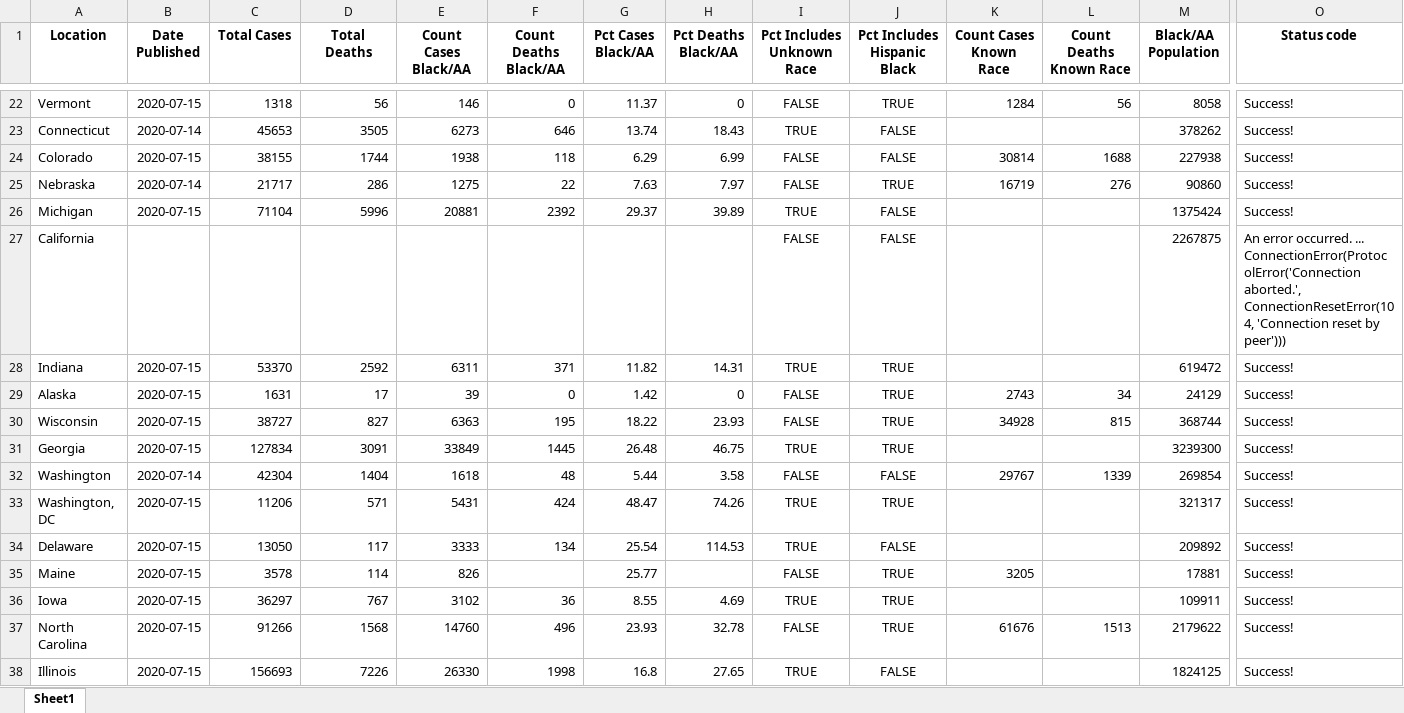
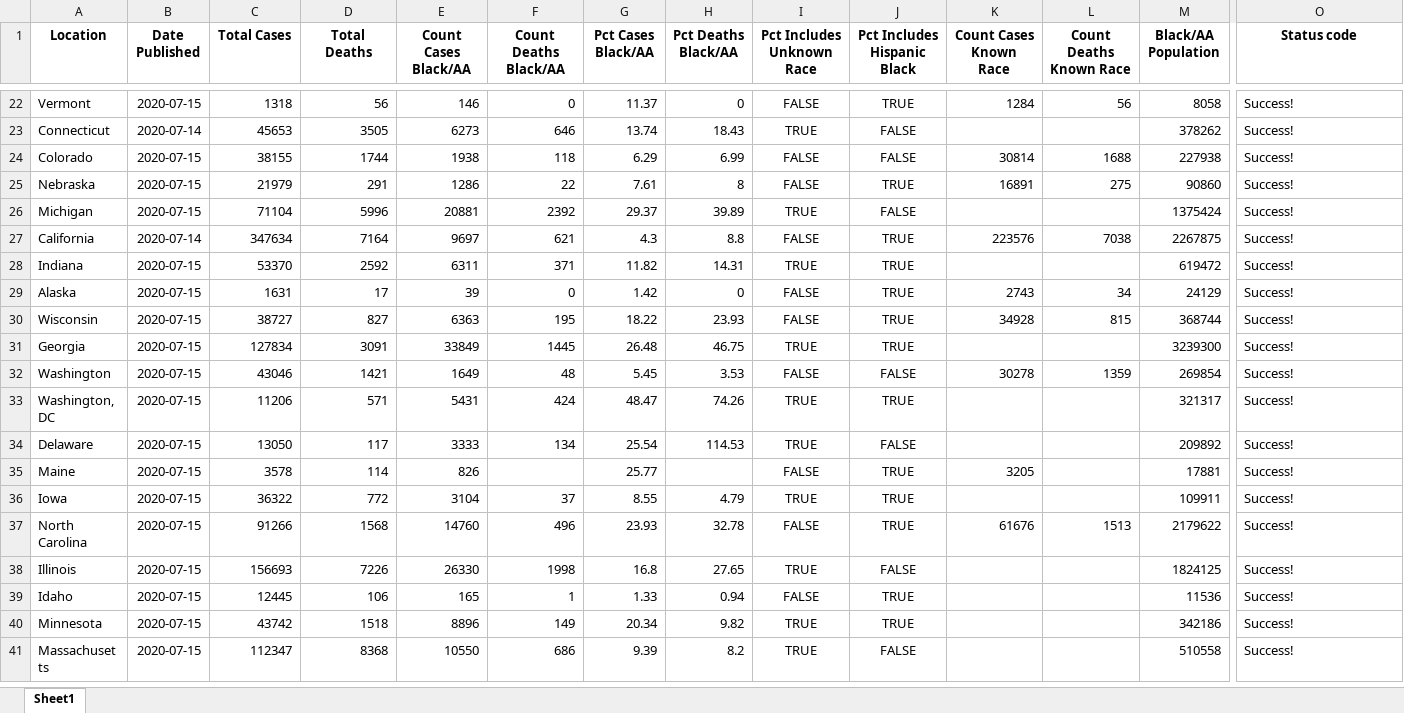
Before and after one commit to d4bl/COVID19_tracker_data_extraction, an Excel workbook: workflow/python/output/xlsx/covid_disparities_output_2020-07-15.xlsx, sheet Sheet1, drawn as a sheet; only a part is shown, gaps mark what is left out; the shorter side is filled out with more unchanged rows; values as stored, in another font and other column widths than the file's, no borders; the diff covers the shown part only; the diff names each change by its address in the sheet, - before the commit and + after, or states it on an @@ line.

```diff
--- a/workflow/python/output/xlsx/covid_disparities_output_2020-07-15.xlsx (sheet Sheet1)
+++ b/workflow/python/output/xlsx/covid_disparities_output_2020-07-15.xlsx (sheet Sheet1)
-B25 (Date Published): 2020-07-14
+B25 (Date Published): 2020-07-15
-C25 (Total Cases): 21717
+C25 (Total Cases): 21979
-D25 (Total Deaths): 286
+D25 (Total Deaths): 291
-E25 (Count Cases Black/AA): 1275
+E25 (Count Cases Black/AA): 1286
-G25 (Pct Cases Black/AA): 7.63
+G25 (Pct Cases Black/AA): 7.61
-H25 (Pct Deaths Black/AA): 7.97
+H25 (Pct Deaths Black/AA): 8
-K25 (Count Cases Known Race): 16719
+K25 (Count Cases Known Race): 16891
-L25 (Count Deaths Known Race): 276
+L25 (Count Deaths Known Race): 275
-B27 (Date Published): (empty)
+B27 (Date Published): 2020-07-14
-C27 (Total Cases): (empty)
+C27 (Total Cases): 347634
-D27 (Total Deaths): (empty)
+D27 (Total Deaths): 7164
-E27 (Count Cases Black/AA): (empty)
+E27 (Count Cases Black/AA): 9697
-F27 (Count Deaths Black/AA): (empty)
+F27 (Count Deaths Black/AA): 621
-G27 (Pct Cases Black/AA): (empty)
+G27 (Pct Cases Black/AA): 4.3
-H27 (Pct Deaths Black/AA): (empty)
+H27 (Pct Deaths Black/AA): 8.8
-J27 (Pct Includes Hispanic Black): FALSE
+J27 (Pct Includes Hispanic Black): TRUE
-K27 (Count Cases Known Race): (empty)
+K27 (Count Cases Known Race): 223576
-L27 (Count Deaths Known Race): (empty)
+L27 (Count Deaths Known Race): 7038
-O27 (Status code): An error occurred. ... ConnectionError(ProtocolError('Connection aborted.', ConnectionResetError(104, 'Connection reset by peer')))
+O27 (Status code): Success!
-B32 (Date Published): 2020-07-14
+B32 (Date Published): 2020-07-15
-C32 (Total Cases): 42304
+C32 (Total Cases): 43046
-D32 (Total Deaths): 1404
+D32 (Total Deaths): 1421
-E32 (Count Cases Black/AA): 1618
+E32 (Count Cases Black/AA): 1649
-G32 (Pct Cases Black/AA): 5.44
+G32 (Pct Cases Black/AA): 5.45
-H32 (Pct Deaths Black/AA): 3.58
+H32 (Pct Deaths Black/AA): 3.53
-K32 (Count Cases Known Race): 29767
+K32 (Count Cases Known Race): 30278
-L32 (Count Deaths Known Race): 1339
+L32 (Count Deaths Known Race): 1359
-C36 (Total Cases): 36297
+C36 (Total Cases): 36322
-D36 (Total Deaths): 767
+D36 (Total Deaths): 772
-E36 (Count Cases Black/AA): 3102
+E36 (Count Cases Black/AA): 3104
-F36 (Count Deaths Black/AA): 36
+F36 (Count Deaths Black/AA): 37
-H36 (Pct Deaths Black/AA): 4.69
+H36 (Pct Deaths Black/AA): 4.79
```
Also changed, not shown: 19 edited cells elsewhere in this sheet, 2 other files.
